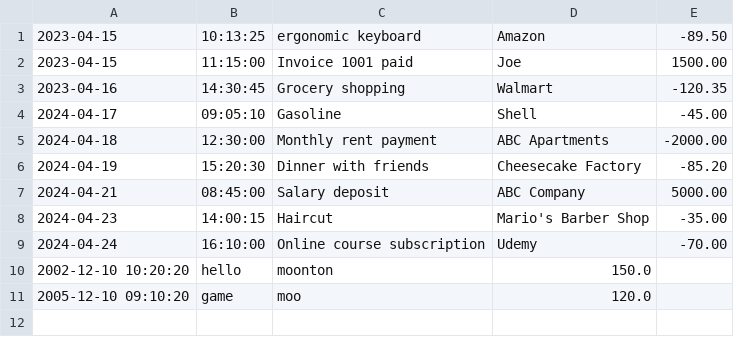
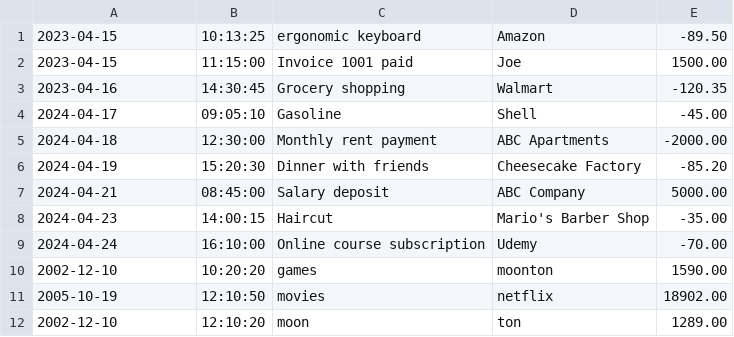
Before and after one commit to Rahinur2002/financial-tracker, a CSV file: transactions.csv, drawn as a sheet.

```diff
--- a/transactions.csv
+++ b/transactions.csv
@@ -9,3 +9,4 @@
 2024-04-24|16:10:00|Online course subscription|Udemy|-70.00
-2002-12-10 10:20:20|hello|moonton|150.0
-2005-12-10 09:10:20|game|moo|120.0
+2002-12-10|10:20:20|games|moonton|1590.00
+2005-10-19|12:10:50|movies|netflix|18902.00
+2002-12-10|12:10:20|moon|ton|1289.00
```
Also changed, not shown: 1 other file.
